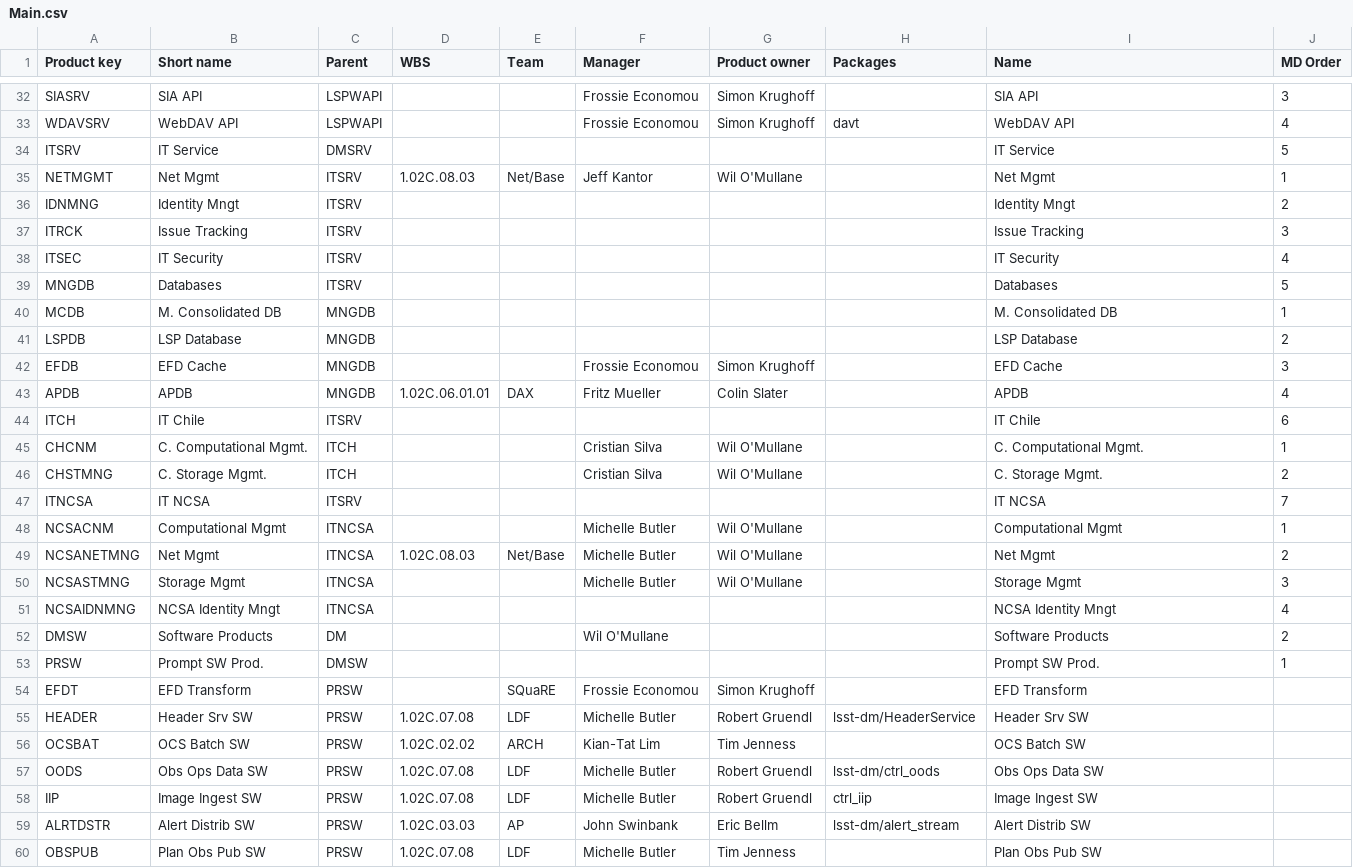
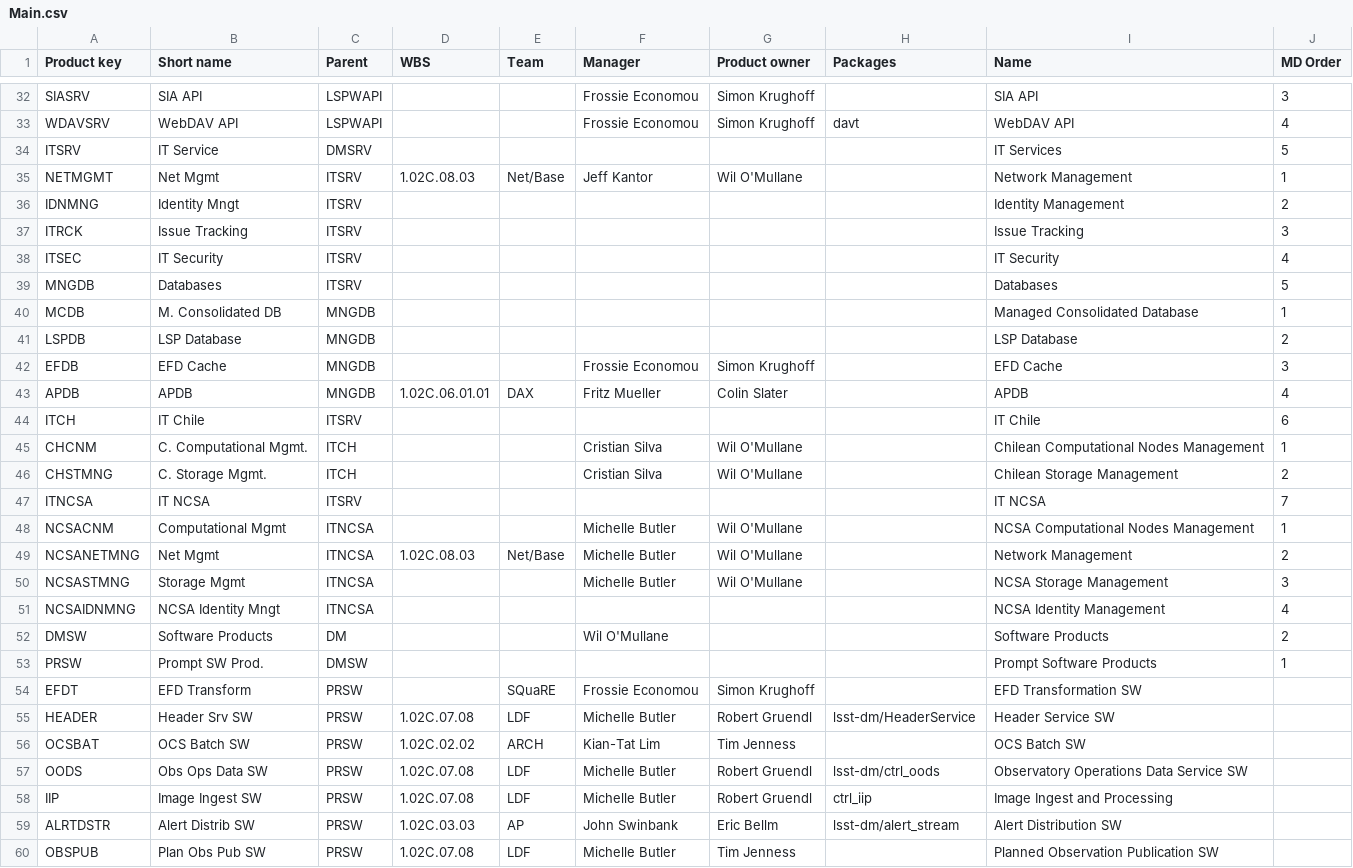
Before and after one commit to lsst-dm/dmtn-104, a CSV file: csv/Main.csv, drawn as a sheet; only a part is shown, gaps mark what is left out; the diff covers the shown part only.

```diff
--- a/csv/Main.csv
+++ b/csv/Main.csv
@@ -33,5 +33,5 @@ SIASRV,SIA API,LSPWAPI,,,Frossie Economou,Simon Krughoff,,SIA API,3
 WDAVSRV,WebDAV API,LSPWAPI,,,Frossie Economou,Simon Krughoff,davt,WebDAV API,4
-ITSRV,IT Service,DMSRV,,,,,,IT Service,5
-NETMGMT,Net Mgmt,ITSRV,1.02C.08.03,Net/Base,Jeff Kantor,Wil O'Mullane,,Net Mgmt,1
-IDNMNG,Identity Mngt,ITSRV,,,,,,Identity Mngt,2
+ITSRV,IT Service,DMSRV,,,,,,IT Services,5
+NETMGMT,Net Mgmt,ITSRV,1.02C.08.03,Net/Base,Jeff Kantor,Wil O'Mullane,,Network Management,1
+IDNMNG,Identity Mngt,ITSRV,,,,,,Identity Management,2
 ITRCK,Issue Tracking,ITSRV,,,,,,Issue Tracking,3
@@ -39,3 +39,3 @@ ITSEC,IT Security,ITSRV,,,,,,IT Security,4
 MNGDB,Databases,ITSRV,,,,,,Databases,5
-MCDB,M. Consolidated DB,MNGDB,,,,,,M. Consolidated DB,1
+MCDB,M. Consolidated DB,MNGDB,,,,,,Managed Consolidated Database,1
 LSPDB,LSP Database,MNGDB,,,,,,LSP Database,2
@@ -44,17 +44,17 @@ APDB,APDB,MNGDB,1.02C.06.01.01,DAX,Fritz Mueller,Colin Slater,,APDB,4
 ITCH,IT Chile,ITSRV,,,,,,IT Chile,6
-CHCNM,C. Computational Mgmt.,ITCH,,,Cristian Silva,Wil O'Mullane,,C. Computational Mgmt.,1
-CHSTMNG,C. Storage Mgmt.,ITCH,,,Cristian Silva,Wil O'Mullane,,C. Storage Mgmt.,2
+CHCNM,C. Computational Mgmt.,ITCH,,,Cristian Silva,Wil O'Mullane,,Chilean Computational Nodes Management,1
+CHSTMNG,C. Storage Mgmt.,ITCH,,,Cristian Silva,Wil O'Mullane,,Chilean Storage Management,2
 ITNCSA,IT NCSA,ITSRV,,,,,,IT NCSA,7
-NCSACNM,Computational Mgmt,ITNCSA,,,Michelle Butler,Wil O'Mullane,,Computational Mgmt,1
-NCSANETMNG,Net Mgmt,ITNCSA,1.02C.08.03,Net/Base,Michelle Butler,Wil O'Mullane,,Net Mgmt,2
-NCSASTMNG,Storage Mgmt,ITNCSA,,,Michelle Butler,Wil O'Mullane,,Storage Mgmt,3
-NCSAIDNMNG,NCSA Identity Mngt,ITNCSA,,,,,,NCSA Identity Mngt,4
+NCSACNM,Computational Mgmt,ITNCSA,,,Michelle Butler,Wil O'Mullane,,NCSA Computational Nodes Management,1
+NCSANETMNG,Net Mgmt,ITNCSA,1.02C.08.03,Net/Base,Michelle Butler,Wil O'Mullane,,Network Management,2
+NCSASTMNG,Storage Mgmt,ITNCSA,,,Michelle Butler,Wil O'Mullane,,NCSA Storage Management,3
+NCSAIDNMNG,NCSA Identity Mngt,ITNCSA,,,,,,NCSA Identity Management,4
 DMSW,Software Products,DM,,,Wil O'Mullane,,,Software Products,2
-PRSW,Prompt SW Prod.,DMSW,,,,,,Prompt SW Prod.,1
-EFDT,EFD Transform,PRSW,,SQuaRE,Frossie Economou,Simon Krughoff,,EFD Transform,
-HEADER,Header Srv SW,PRSW,1.02C.07.08,LDF,Michelle Butler,Robert Gruendl,lsst-dm/HeaderService,Header Srv SW,
+PRSW,Prompt SW Prod.,DMSW,,,,,,Prompt Software Products,1
+EFDT,EFD Transform,PRSW,,SQuaRE,Frossie Economou,Simon Krughoff,,EFD Transformation SW,
+HEADER,Header Srv SW,PRSW,1.02C.07.08,LDF,Michelle Butler,Robert Gruendl,lsst-dm/HeaderService,Header Service SW,
 OCSBAT,OCS Batch SW,PRSW,1.02C.02.02,ARCH,Kian-Tat Lim,Tim Jenness,,OCS Batch SW,
-OODS,Obs Ops Data SW,PRSW,1.02C.07.08,LDF,Michelle Butler,Robert Gruendl,lsst-dm/ctrl_oods,Obs Ops Data SW,
-IIP,Image Ingest SW,PRSW,1.02C.07.08,LDF,Michelle Butler,Robert Gruendl,ctrl_iip,Image Ingest SW,
-ALRTDSTR,Alert Distrib SW,PRSW,1.02C.03.03,AP,John Swinbank,Eric Bellm,lsst-dm/alert_stream,Alert Distrib SW,
-OBSPUB,Plan Obs Pub SW,PRSW,1.02C.07.08,LDF,Michelle Butler,Tim Jenness,,Plan Obs Pub SW,
+OODS,Obs Ops Data SW,PRSW,1.02C.07.08,LDF,Michelle Butler,Robert Gruendl,lsst-dm/ctrl_oods,Observatory Operations Data Service SW,
+IIP,Image Ingest SW,PRSW,1.02C.07.08,LDF,Michelle Butler,Robert Gruendl,ctrl_iip,Image Ingest and Processing,
+ALRTDSTR,Alert Distrib SW,PRSW,1.02C.03.03,AP,John Swinbank,Eric Bellm,lsst-dm/alert_stream,Alert Distribution SW,
+OBSPUB,Plan Obs Pub SW,PRSW,1.02C.07.08,LDF,Michelle Butler,Tim Jenness,,Planned Observation Publication SW,
```
Also changed, not shown: 1 removed row and 66 edited cells elsewhere in this file, csv/Development.csv, 6 other files.
